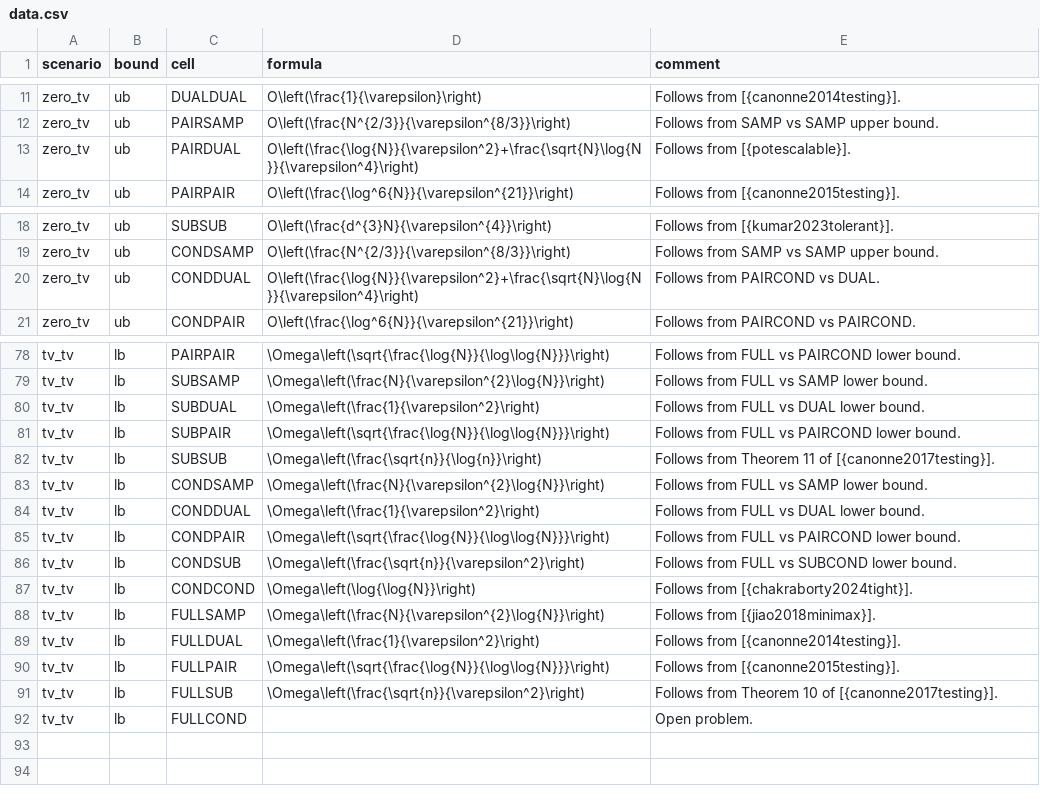
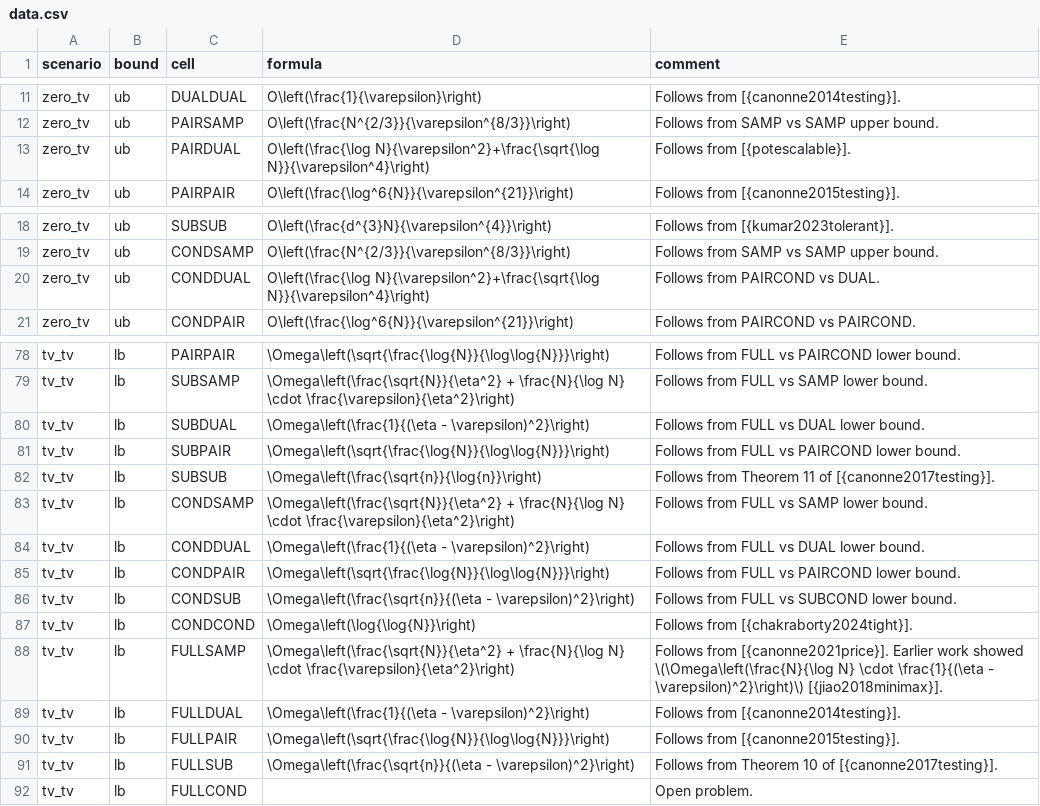
Before and after one commit to distributiontesting/distributiontesting.github.io, a CSV file: data.csv, drawn as a sheet; only a part is shown, gaps mark what is left out; the diff covers the shown part only; the diff names each change by its address in the sheet, - before the commit and + after, or states it on an @@ line.

```diff
--- a/data.csv
+++ b/data.csv
-D13 (formula): O\left(\frac{\log{N}}{\varepsilon^2}+\frac{\sqrt{N}\log{N}}{\varepsilon^4}\right)
+D13 (formula): O\left(\frac{\log N}{\varepsilon^2}+\frac{\sqrt{\log N}}{\varepsilon^4}\right)
-D20 (formula): O\left(\frac{\log{N}}{\varepsilon^2}+\frac{\sqrt{N}\log{N}}{\varepsilon^4}\right)
+D20 (formula): O\left(\frac{\log N}{\varepsilon^2}+\frac{\sqrt{\log N}}{\varepsilon^4}\right)
-D79 (formula): \Omega\left(\frac{N}{\varepsilon^{2}\log{N}}\right)
+D79 (formula): \Omega\left(\frac{\sqrt{N}}{\eta^2} + \frac{N}{\log N} \cdot \frac{\varepsilon}{\eta^2}\right)
-D80 (formula): \Omega\left(\frac{1}{\varepsilon^2}\right)
+D80 (formula): \Omega\left(\frac{1}{(\eta - \varepsilon)^2}\right)
-D83 (formula): \Omega\left(\frac{N}{\varepsilon^{2}\log{N}}\right)
+D83 (formula): \Omega\left(\frac{\sqrt{N}}{\eta^2} + \frac{N}{\log N} \cdot \frac{\varepsilon}{\eta^2}\right)
-D84 (formula): \Omega\left(\frac{1}{\varepsilon^2}\right)
+D84 (formula): \Omega\left(\frac{1}{(\eta - \varepsilon)^2}\right)
-D86 (formula): \Omega\left(\frac{\sqrt{n}}{\varepsilon^2}\right)
+D86 (formula): \Omega\left(\frac{\sqrt{n}}{(\eta - \varepsilon)^2}\right)
-D88 (formula): \Omega\left(\frac{N}{\varepsilon^{2}\log{N}}\right)
+D88 (formula): \Omega\left(\frac{\sqrt{N}}{\eta^2} + \frac{N}{\log N} \cdot \frac{\varepsilon}{\eta^2}\right)
-E88 (comment): Follows from [{jiao2018minimax}].
+E88 (comment): Follows from [{canonne2021price}]. Earlier work showed \(\Omega\left(\frac{N}{\log N} \cdot \frac{1}{(\eta - \varepsilon)^2}\right)\) [{jiao2018minimax}].
-D89 (formula): \Omega\left(\frac{1}{\varepsilon^2}\right)
+D89 (formula): \Omega\left(\frac{1}{(\eta - \varepsilon)^2}\right)
-D91 (formula): \Omega\left(\frac{\sqrt{n}}{\varepsilon^2}\right)
+D91 (formula): \Omega\left(\frac{\sqrt{n}}{(\eta - \varepsilon)^2}\right)
```
Also changed, not shown: 26 edited cells elsewhere in this file, 4 other files.
